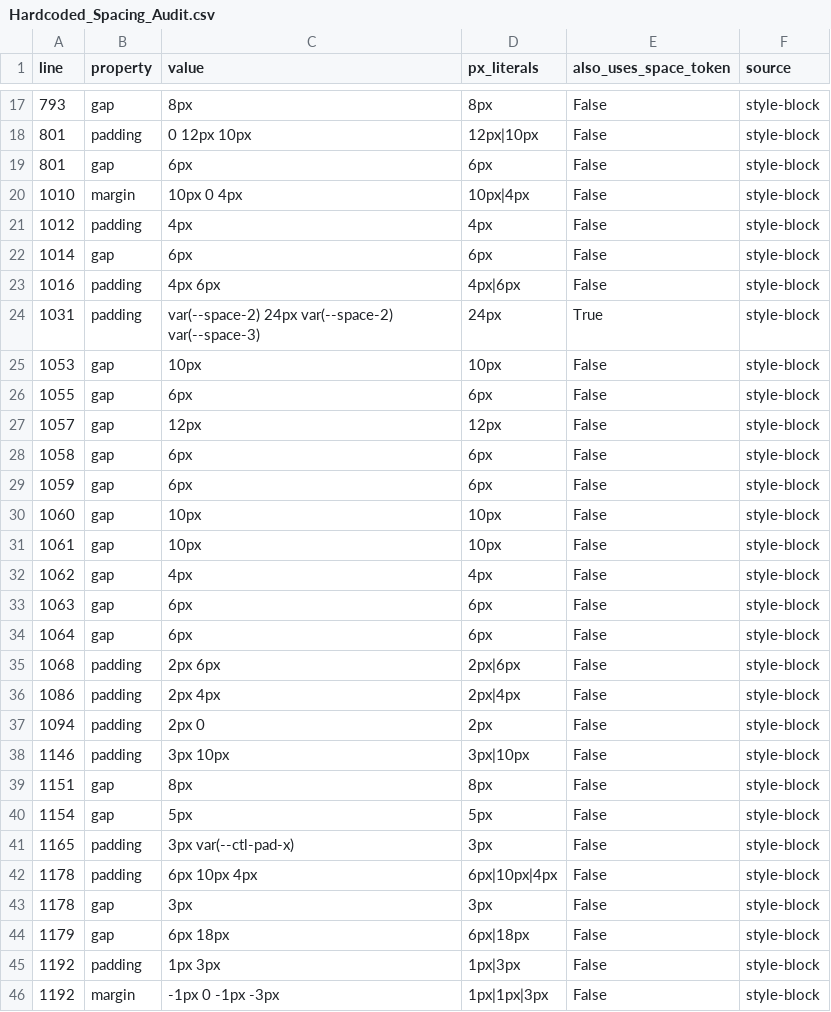
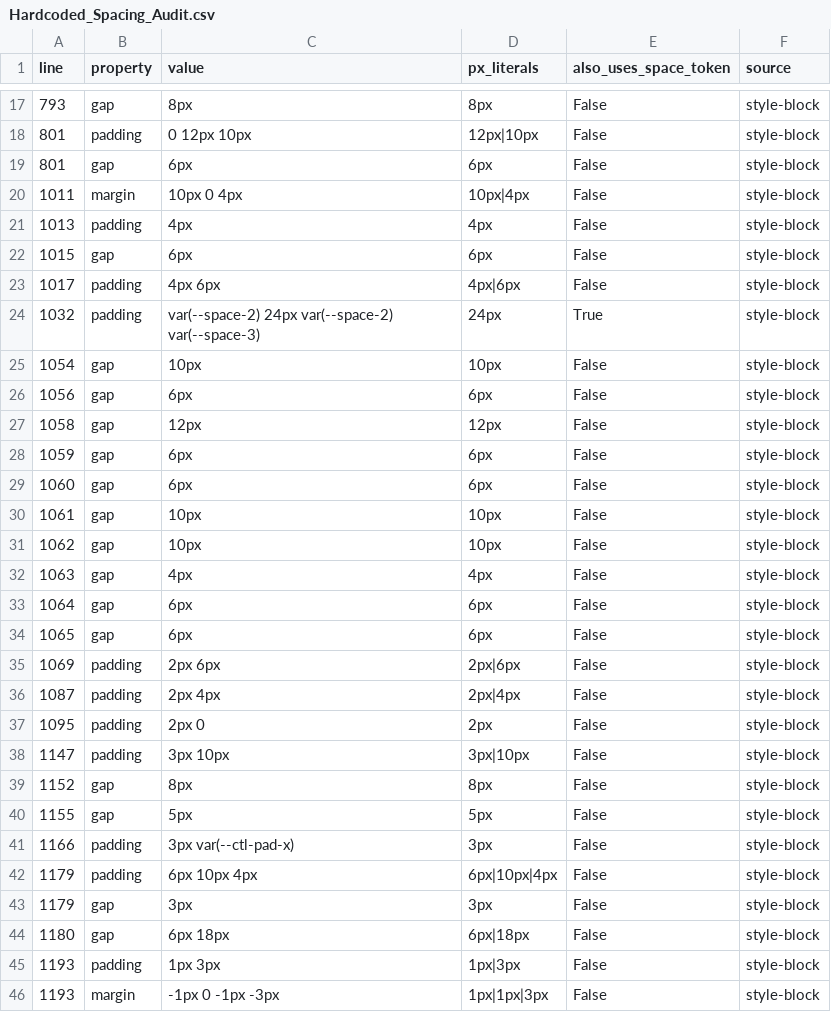
Before and after one commit to MattGestic/MyActivities, a CSV file: Projects/P6-Milestone-Dashboard/docs/tokenization/Hardcoded_Spacing_Audit.csv, drawn as a sheet; only a part is shown, gaps mark what is left out; the diff covers the shown part only.

```diff
--- a/Projects/P6-Milestone-Dashboard/docs/tokenization/Hardcoded_Spacing_Audit.csv
+++ b/Projects/P6-Milestone-Dashboard/docs/tokenization/Hardcoded_Spacing_Audit.csv
@@ -19,28 +19,28 @@ line,property,value,px_literals,also_uses_space_token,source
 801,gap,6px,6px,False,style-block
-1010,margin,10px 0 4px,10px|4px,False,style-block
-1012,padding,4px,4px,False,style-block
-1014,gap,6px,6px,False,style-block
-1016,padding,4px 6px,4px|6px,False,style-block
-1031,padding,var(--space-2) 24px var(--space-2) var(--space-3),24px,True,style-block
-1053,gap,10px,10px,False,style-block
-1055,gap,6px,6px,False,style-block
-1057,gap,12px,12px,False,style-block
-1058,gap,6px,6px,False,style-block
+1011,margin,10px 0 4px,10px|4px,False,style-block
+1013,padding,4px,4px,False,style-block
+1015,gap,6px,6px,False,style-block
+1017,padding,4px 6px,4px|6px,False,style-block
+1032,padding,var(--space-2) 24px var(--space-2) var(--space-3),24px,True,style-block
+1054,gap,10px,10px,False,style-block
+1056,gap,6px,6px,False,style-block
+1058,gap,12px,12px,False,style-block
 1059,gap,6px,6px,False,style-block
-1060,gap,10px,10px,False,style-block
+1060,gap,6px,6px,False,style-block
 1061,gap,10px,10px,False,style-block
-1062,gap,4px,4px,False,style-block
-1063,gap,6px,6px,False,style-block
+1062,gap,10px,10px,False,style-block
+1063,gap,4px,4px,False,style-block
 1064,gap,6px,6px,False,style-block
-1068,padding,2px 6px,2px|6px,False,style-block
-1086,padding,2px 4px,2px|4px,False,style-block
-1094,padding,2px 0,2px,False,style-block
-1146,padding,3px 10px,3px|10px,False,style-block
-1151,gap,8px,8px,False,style-block
-1154,gap,5px,5px,False,style-block
-1165,padding,3px var(--ctl-pad-x),3px,False,style-block
-1178,padding,6px 10px 4px,6px|10px|4px,False,style-block
-1178,gap,3px,3px,False,style-block
-1179,gap,6px 18px,6px|18px,False,style-block
-1192,padding,1px 3px,1px|3px,False,style-block
-1192,margin,-1px 0 -1px -3px,1px|1px|3px,False,style-block
+1065,gap,6px,6px,False,style-block
+1069,padding,2px 6px,2px|6px,False,style-block
+1087,padding,2px 4px,2px|4px,False,style-block
+1095,padding,2px 0,2px,False,style-block
+1147,padding,3px 10px,3px|10px,False,style-block
+1152,gap,8px,8px,False,style-block
+1155,gap,5px,5px,False,style-block
+1166,padding,3px var(--ctl-pad-x),3px,False,style-block
+1179,padding,6px 10px 4px,6px|10px|4px,False,style-block
+1179,gap,3px,3px,False,style-block
+1180,gap,6px 18px,6px|18px,False,style-block
+1193,padding,1px 3px,1px|3px,False,style-block
+1193,margin,-1px 0 -1px -3px,1px|1px|3px,False,style-block
```
Also changed, not shown: 1 added row, 1 removed row and 107 edited cells elsewhere in this file, Projects/P6-Milestone-Dashboard/docs/tokenization/Hardcoded_Colour_Audit.csv, 9 other files.
